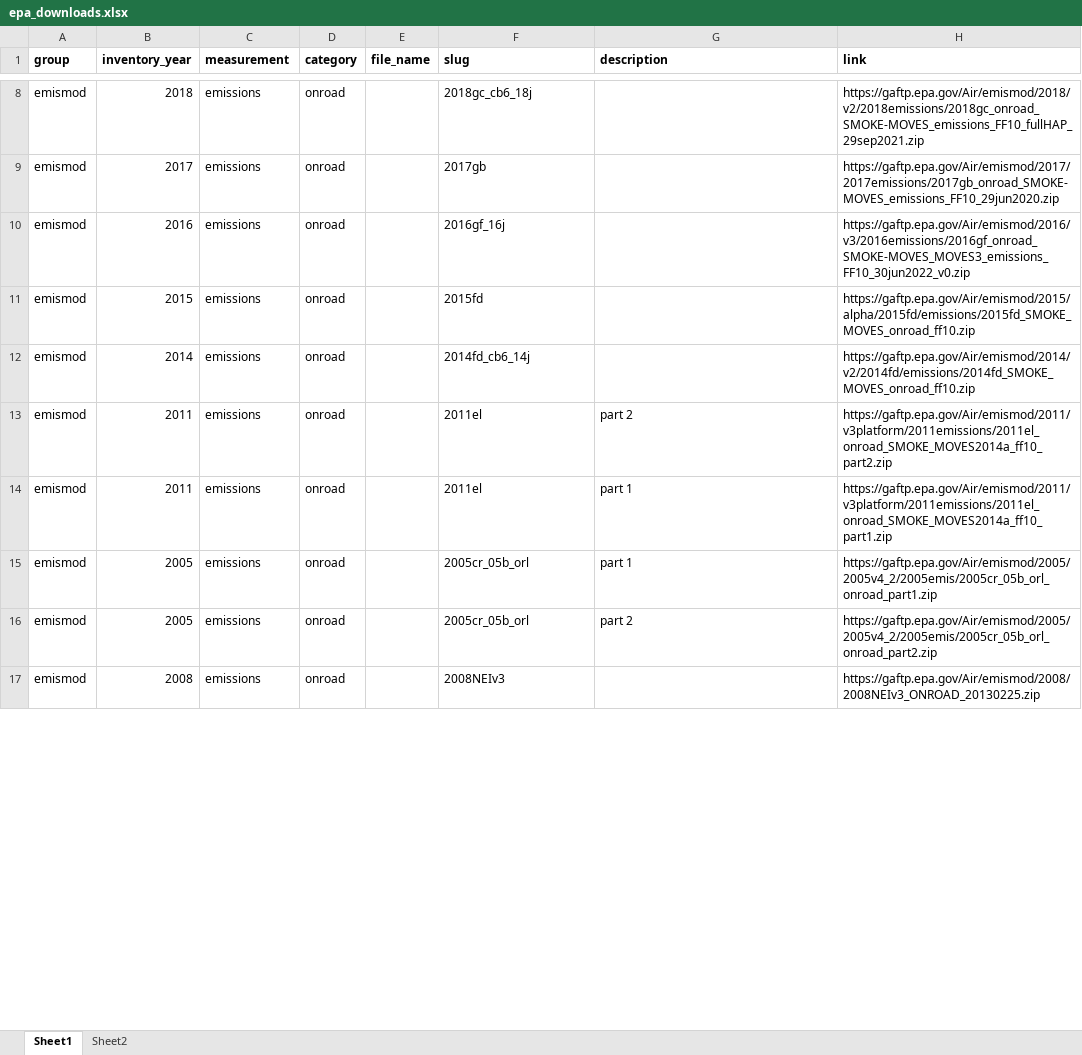
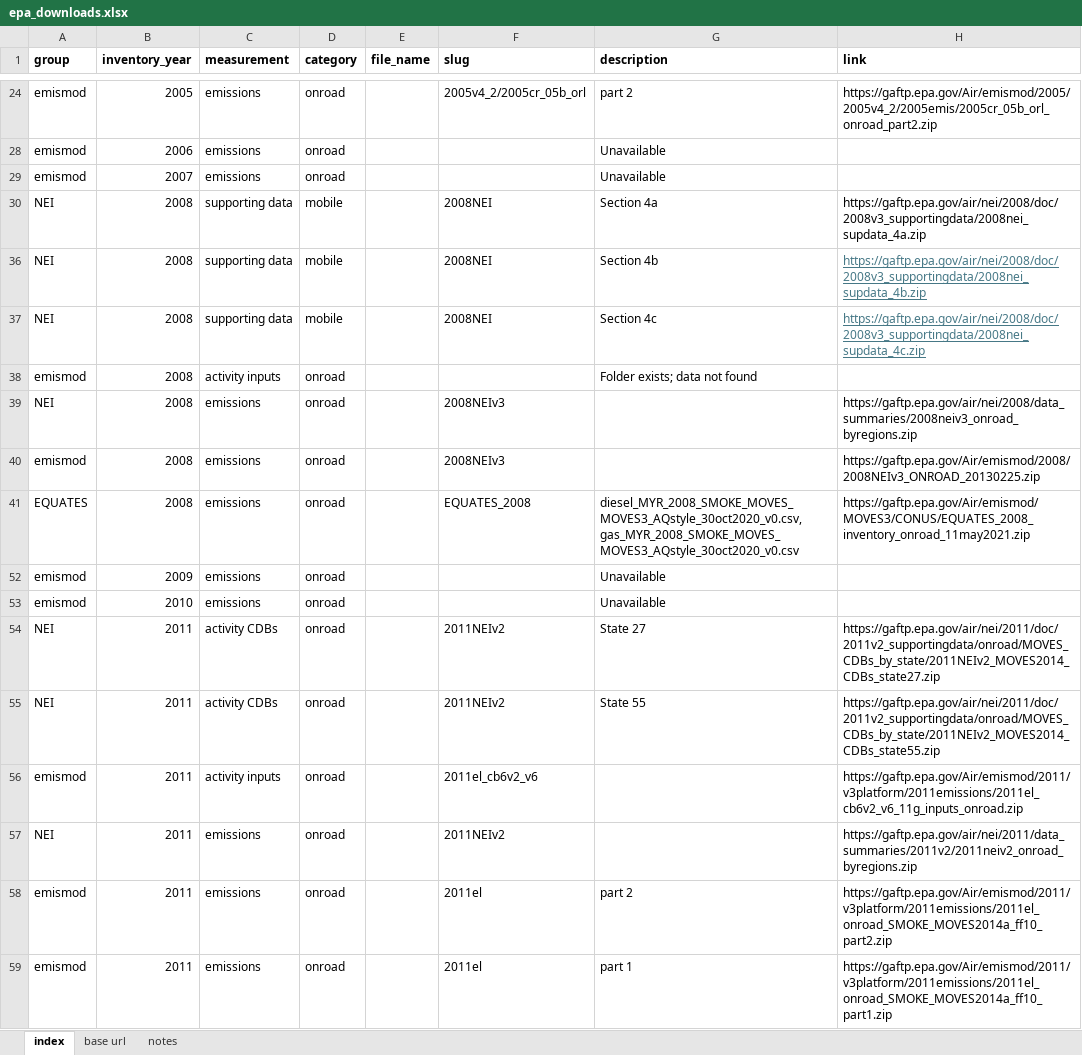
Before and after one commit to Metropolitan-Council/ghg-cprg, an Excel workbook: _transportation/data-raw/epa/epa_downloads.xlsx, sheet index, drawn as a sheet; only a part is shown, gaps mark what is left out; values as stored, in another font and other column widths than the file's, no borders; conditional formats not drawn; removed rows and columns are numbered as before the commit, all else as after; the diff covers the shown part only; the diff names each change by its address in the sheet, - before the commit and + after, or states it on an @@ line.

```diff
--- a/_transportation/data-raw/epa/epa_downloads.xlsx (sheet index)
+++ b/_transportation/data-raw/epa/epa_downloads.xlsx (sheet index)
-sheet tab: Sheet1
+sheet tab: index
-sheet tab: Sheet2
+sheet tab: base url
+sheet tab: notes
-B24 (inventory_year): 2018
+B24 (inventory_year): 2005
-F24 (slug): 2018gc_cb6_18j
+F24 (slug): 2005v4_2/2005cr_05b_orl
-G24 (description): (empty)
+G24 (description): part 2
-H24 (link): https://gaftp.epa.gov/Air/emismod/2018/v2/2018emissions/2018gc_onroad_SMOKE-MOVES_emissions_FF10_fullHAP_29sep2021.zip
+H24 (link): https://gaftp.epa.gov/Air/emismod/2005/2005v4_2/2005emis/2005cr_05b_orl_onroad_part2.zip
-B28 (inventory_year): 2017
+B28 (inventory_year): 2006
-F28 (slug): 2017gb
+F28 (slug): (empty)
-G28:G29 (description): (empty)
+G28:G29 (description): Unavailable
-H28 (link): https://gaftp.epa.gov/Air/emismod/2017/2017emissions/2017gb_onroad_SMOKE-MOVES_emissions_FF10_29jun2020.zip
+H28 (link): (empty)
-B29 (inventory_year): 2016
+B29 (inventory_year): 2007
-F29 (slug): 2016gf_16j
+F29 (slug): (empty)
-H29 (link): https://gaftp.epa.gov/Air/emismod/2016/v3/2016emissions/2016gf_onroad_SMOKE-MOVES_MOVES3_emissions_FF10_30jun2022_v0.zip
+H29 (link): (empty)
+row 30: NEI | 2008 | supporting data | mobile |  | 2008NEI | Section 4a | https://gaftp.epa.gov/air/nei/2008/doc/2008v3_supportingdata/2008nei_supdata_4a.zip
+row 36: NEI | 2008 | supporting data | mobile |  | 2008NEI | Section 4b | https://gaftp.epa.gov/air/nei/2008/doc/2008v3_supportingdata/2008nei_supdata_4b.zip
+row 37: NEI | 2008 | supporting data | mobile |  | 2008NEI | Section 4c | https://gaftp.epa.gov/air/nei/2008/doc/2008v3_supportingdata/2008nei_supdata_4c.zip
+row 38: emismod | 2008 | activity inputs | onroad |  |  | Folder exists; data not found
+row 39: NEI | 2008 | emissions | onroad |  | 2008NEIv3 |  | https://gaftp.epa.gov/air/nei/2008/data_summaries/2008neiv3_onroad_byregions.zip
@@ row 17 moved to row 40: emismod @@
@@ row 37 moved to row 41: EQUATES @@
-B52 (inventory_year): 2015
+B52 (inventory_year): 2009
-F52 (slug): 2015fd
+F52 (slug): (empty)
-G52:G53 (description): (empty)
+G52:G53 (description): Unavailable
-H52 (link): https://gaftp.epa.gov/Air/emismod/2015/alpha/2015fd/emissions/2015fd_SMOKE_MOVES_onroad_ff10.zip
+H52 (link): (empty)
-B53 (inventory_year): 2014
+B53 (inventory_year): 2010
-F53 (slug): 2014fd_cb6_14j
+F53 (slug): (empty)
-H53 (link): https://gaftp.epa.gov/Air/emismod/2014/v2/2014fd/emissions/2014fd_SMOKE_MOVES_onroad_ff10.zip
+H53 (link): (empty)
+row 54: NEI | 2011 | activity CDBs | onroad |  | 2011NEIv2 | State 27 | https://gaftp.epa.gov/air/nei/2011/doc/2011v2_supportingdata/onroad/MOVES_CDBs_by_state/2011NEIv2_MOVES2014_CDBs_state27.zip
+row 55: NEI | 2011 | activity CDBs | onroad |  | 2011NEIv2 | State 55 | https://gaftp.epa.gov/air/nei/2011/doc/2011v2_supportingdata/onroad/MOVES_CDBs_by_state/2011NEIv2_MOVES2014_CDBs_state55.zip
+row 56: emismod | 2011 | activity inputs | onroad |  | 2011el_cb6v2_v6 |  | https://gaftp.epa.gov/Air/emismod/2011/v3platform/2011emissions/2011el_cb6v2_v6_11g_inputs_onroad.zip
+row 57: NEI | 2011 | emissions | onroad |  | 2011NEIv2 |  | https://gaftp.epa.gov/air/nei/2011/data_summaries/2011v2/2011neiv2_onroad_byregions.zip
-row 15: emismod | 2005 | emissions | onroad |  | 2005cr_05b_orl | part 1 | https://gaftp.epa.gov/Air/emismod/2005/2005v4_2/2005emis/2005cr_05b_orl_onroad_part1.zip
-row 16: emismod | 2005 | emissions | onroad |  | 2005cr_05b_orl | part 2 | https://gaftp.epa.gov/Air/emismod/2005/2005v4_2/2005emis/2005cr_05b_orl_onroad_part2.zip
```
Also changed, not shown: 19 added rows, 5 removed rows, 6 moved rows, 10 hidden or unhidden rows, 51 edited cells and cell formats elsewhere in this sheet, hidden cells.
